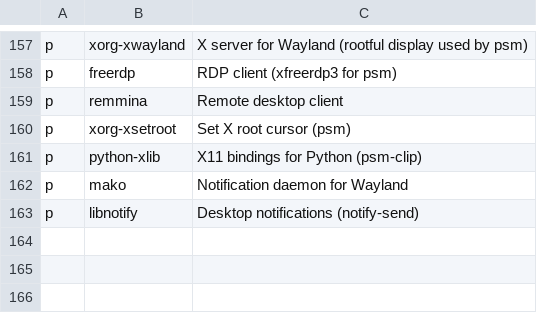
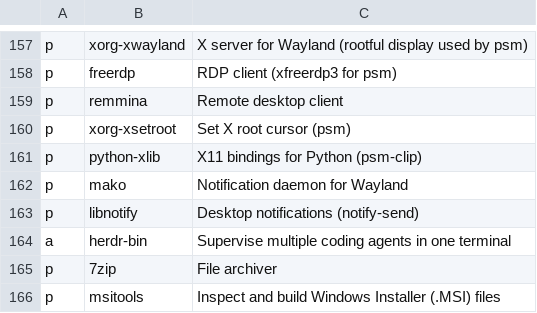
Before and after one commit to ramirocabral/dotfiles, a CSV file: progs.csv, drawn as a sheet; only a part is shown, gaps mark what is left out.

Commit message:
updated progs: herdr, 7zip, msitools

```diff
--- a/progs.csv
+++ b/progs.csv
@@ -163 +163,4 @@ p,mako,Notification daemon for Wayland
 p,libnotify,Desktop notifications (notify-send)
+a,herdr-bin,Supervise multiple coding agents in one terminal
+p,7zip,File archiver
+p,msitools,Inspect and build Windows Installer (.MSI) files
```
